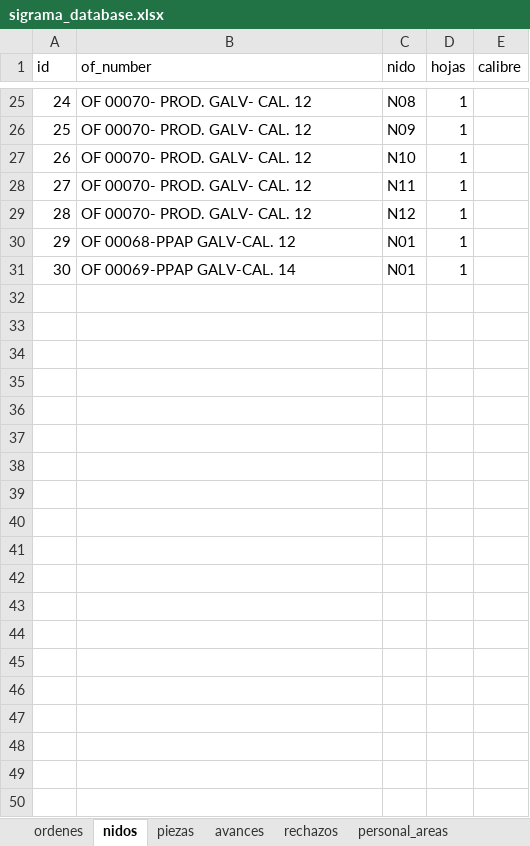
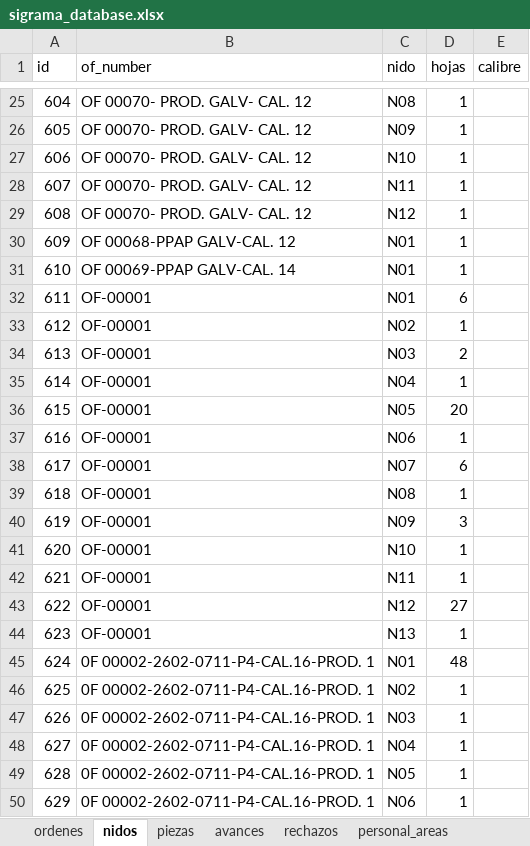
Before and after one commit to jesusalbertomoraleslopez-byte/control-corte-doblez, an Excel workbook: sigrama_database.xlsx, sheet nidos, drawn as a sheet; only a part is shown, gaps mark what is left out; values as stored, in another font and other column widths than the file's, no borders; the diff covers the shown part only; the diff names each change by its address in the sheet, - before the commit and + after, or states it on an @@ line.

Commit message:
fix & data recovery: restore and merge 100% of all historical and active OFs (25 OFs, 168 nidos, 472 piezas, 1492 avances)

```diff
--- a/sigrama_database.xlsx (sheet nidos)
+++ b/sigrama_database.xlsx (sheet nidos)
@@ column A (id) renumbered between rows 2 and 31 @@
+row 32: 611 | OF-00001 | N01 | 6
+row 33: 612 | OF-00001 | N02 | 1
+row 34: 613 | OF-00001 | N03 | 2
+row 35: 614 | OF-00001 | N04 | 1
+row 36: 615 | OF-00001 | N05 | 20
+row 37: 616 | OF-00001 | N06 | 1
+row 38: 617 | OF-00001 | N07 | 6
+row 39: 618 | OF-00001 | N08 | 1
+row 40: 619 | OF-00001 | N09 | 3
+row 41: 620 | OF-00001 | N10 | 1
+row 42: 621 | OF-00001 | N11 | 1
+row 43: 622 | OF-00001 | N12 | 27
+row 44: 623 | OF-00001 | N13 | 1
+row 45: 624 | 0F 00002-2602-0711-P4-CAL.16-PROD. 1 | N01 | 48
+row 46: 625 | 0F 00002-2602-0711-P4-CAL.16-PROD. 1 | N02 | 1
+row 47: 626 | 0F 00002-2602-0711-P4-CAL.16-PROD. 1 | N03 | 1
+row 48: 627 | 0F 00002-2602-0711-P4-CAL.16-PROD. 1 | N04 | 1
+row 49: 628 | 0F 00002-2602-0711-P4-CAL.16-PROD. 1 | N05 | 1
+row 50: 629 | 0F 00002-2602-0711-P4-CAL.16-PROD. 1 | N06 | 1
```
Also changed, not shown: 119 added rows elsewhere in this sheet, sheet avances, sheet piezas, sheet tarimas, sheet ordenes, sheet config_correos, other sheet tabs, 2 other files.
